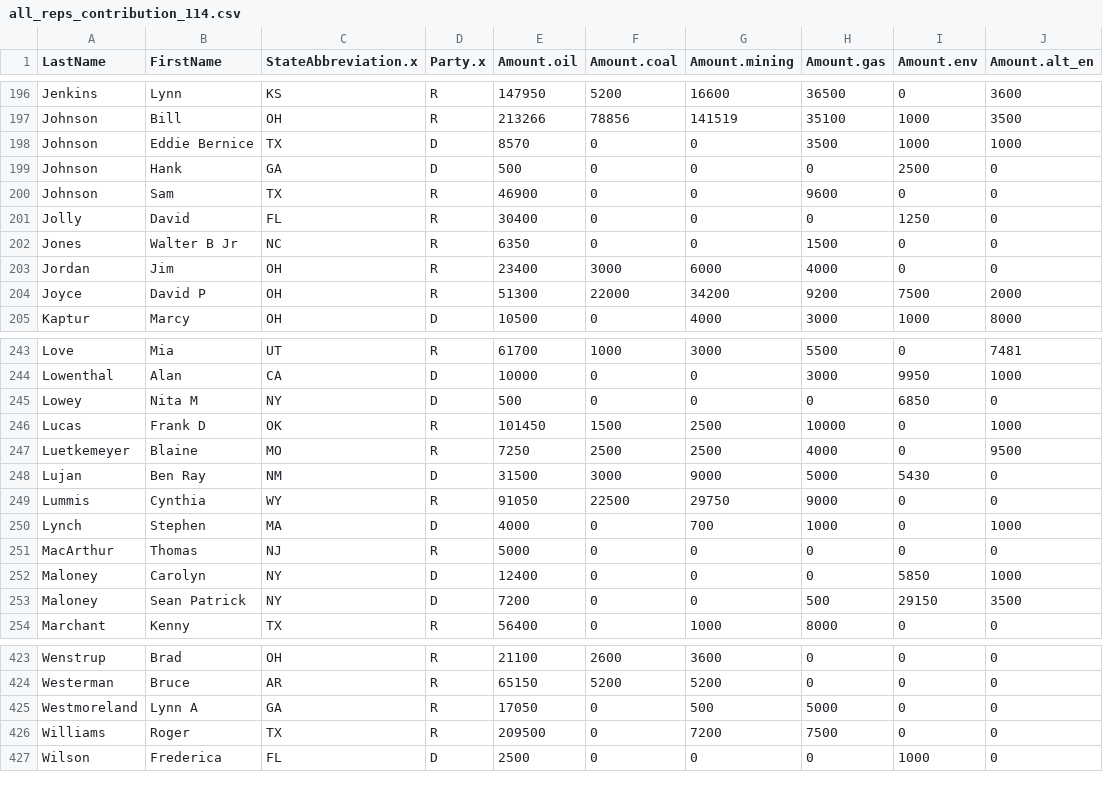
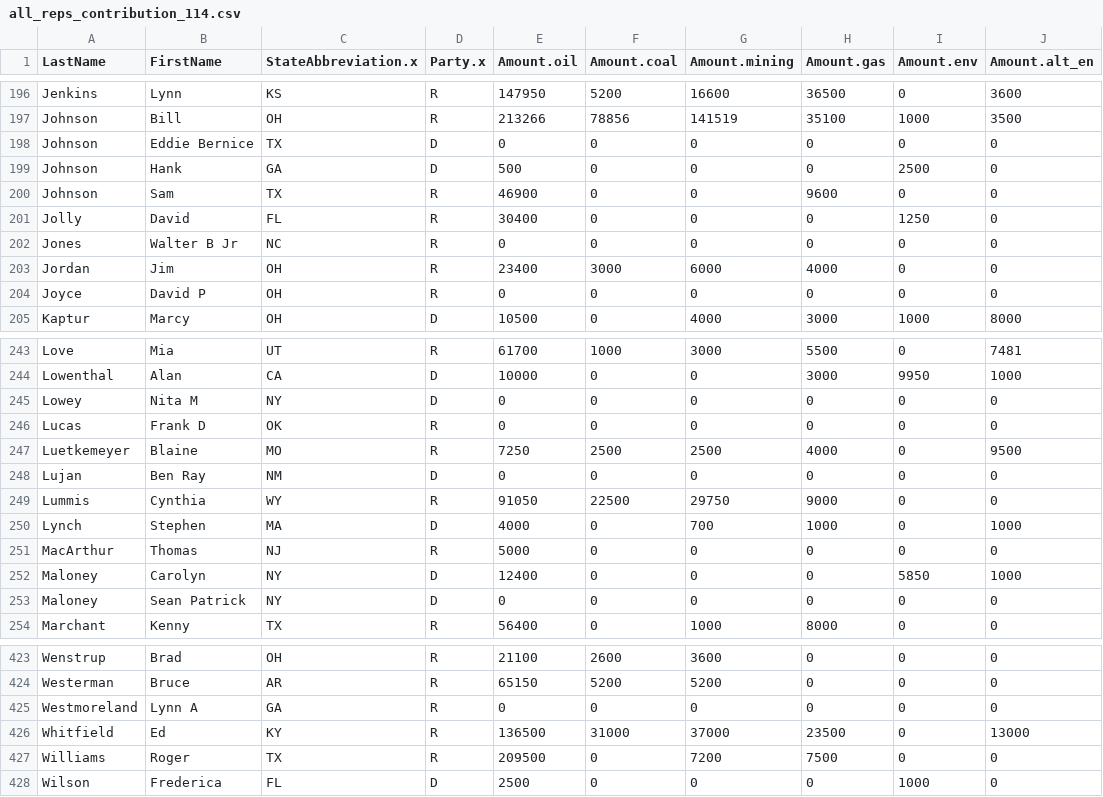
Before and after one commit to minnaheim/contribution_vote_data, a CSV file: data/all_reps_contribution_114.csv, drawn as a sheet; only a part is shown, gaps mark what is left out; the diff covers the shown part only.

```diff
--- a/data/all_reps_contribution_114.csv
+++ b/data/all_reps_contribution_114.csv
@@ -197,3 +197,3 @@ Jenkins,Lynn,KS,R,147950,5200,16600,36500,0,3600
 Johnson,Bill,OH,R,213266,78856,141519,35100,1000,3500
-Johnson,Eddie Bernice,TX,D,8570,0,0,3500,1000,1000
+Johnson,Eddie Bernice,TX,D,0,0,0,0,0,0
 Johnson,Hank,GA,D,500,0,0,0,2500,0
@@ -201,5 +201,5 @@ Johnson,Sam,TX,R,46900,0,0,9600,0,0
 Jolly,David,FL,R,30400,0,0,0,1250,0
-Jones,Walter B Jr,NC,R,6350,0,0,1500,0,0
+Jones,Walter B Jr,NC,R,0,0,0,0,0,0
 Jordan,Jim,OH,R,23400,3000,6000,4000,0,0
-Joyce,David P,OH,R,51300,22000,34200,9200,7500,2000
+Joyce,David P,OH,R,0,0,0,0,0,0
 Kaptur,Marcy,OH,D,10500,0,4000,3000,1000,8000
@@ -244,6 +244,6 @@ Love,Mia,UT,R,61700,1000,3000,5500,0,7481
 Lowenthal,Alan,CA,D,10000,0,0,3000,9950,1000
-Lowey,Nita M,NY,D,500,0,0,0,6850,0
-Lucas,Frank D,OK,R,101450,1500,2500,10000,0,1000
+Lowey,Nita M,NY,D,0,0,0,0,0,0
+Lucas,Frank D,OK,R,0,0,0,0,0,0
 Luetkemeyer,Blaine,MO,R,7250,2500,2500,4000,0,9500
-Lujan,Ben Ray,NM,D,31500,3000,9000,5000,5430,0
+Lujan,Ben Ray,NM,D,0,0,0,0,0,0
 Lummis,Cynthia,WY,R,91050,22500,29750,9000,0,0
@@ -252,3 +252,3 @@ MacArthur,Thomas,NJ,R,5000,0,0,0,0,0
 Maloney,Carolyn,NY,D,12400,0,0,0,5850,1000
-Maloney,Sean Patrick,NY,D,7200,0,0,500,29150,3500
+Maloney,Sean Patrick,NY,D,0,0,0,0,0,0
 Marchant,Kenny,TX,R,56400,0,1000,8000,0,0
@@ -424,3 +424,4 @@ Wenstrup,Brad,OH,R,21100,2600,3600,0,0,0
 Westerman,Bruce,AR,R,65150,5200,5200,0,0,0
-Westmoreland,Lynn A,GA,R,17050,0,500,5000,0,0
+Westmoreland,Lynn A,GA,R,0,0,0,0,0,0
+Whitfield,Ed,KY,R,136500,31000,37000,23500,0,13000
 Williams,Roger,TX,R,209500,0,7200,7500,0,0
```
Also changed, not shown: 125 edited cells elsewhere in this file, data/all_reps_contribution.csv, data/all_reps_contribution_115.csv, 11 other files.
